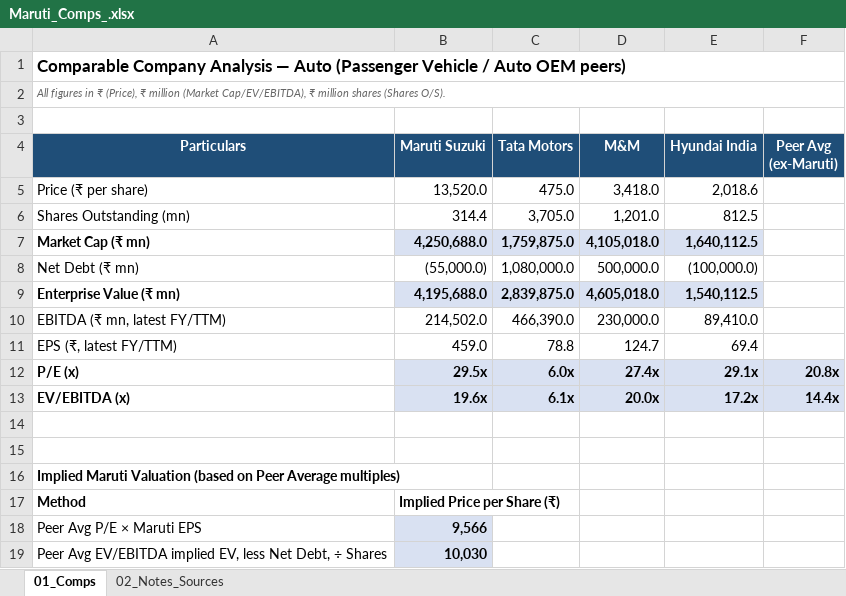
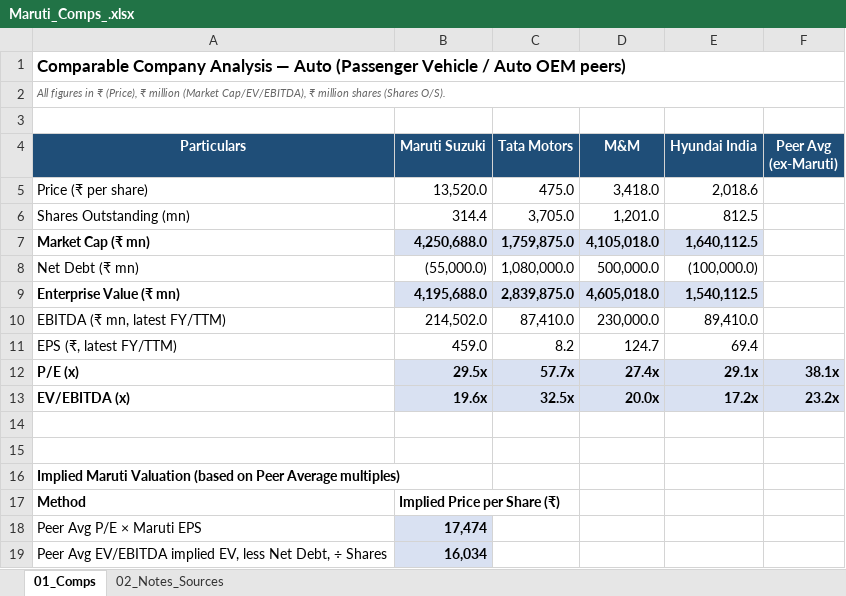
Before and after one commit to hridaykaul-ackk/maruti-suzuki-equity-research, an Excel workbook: Maruti_Comps_.xlsx, sheet 01_Comps, drawn as a sheet; values as stored, in another font and other column widths than the file's, no borders; the diff names each change by its address in the sheet, - before the commit and + after, or states it on an @@ line.

Commit message:
Maruti_Comps
Comparable Company Analysis (CCA), also known as "comps," is a relative valuation method used to estimate a company's worth by comparing it to similar publicly traded businesses in the same industry

```diff
--- a/Maruti_Comps_.xlsx (sheet 01_Comps)
+++ b/Maruti_Comps_.xlsx (sheet 01_Comps)
-C10 (Tata Motors): 466,390.0
+C10 (Tata Motors): 87,410.0
-C11 (Tata Motors): 78.8
+C11 (Tata Motors): 8.2
-C12 (Tata Motors): 6.0x
+C12 (Tata Motors): 57.7x
-F12 (Peer Avg (ex-Maruti)): 20.8x
+F12 (Peer Avg (ex-Maruti)): 38.1x
-C13 (Tata Motors): 6.1x
+C13 (Tata Motors): 32.5x
-F13 (Peer Avg (ex-Maruti)): 14.4x
+F13 (Peer Avg (ex-Maruti)): 23.2x
-B18 (Maruti Suzuki): 9,566
+B18 (Maruti Suzuki): 17,474
-B19 (Maruti Suzuki): 10,030
+B19 (Maruti Suzuki): 16,034
```
